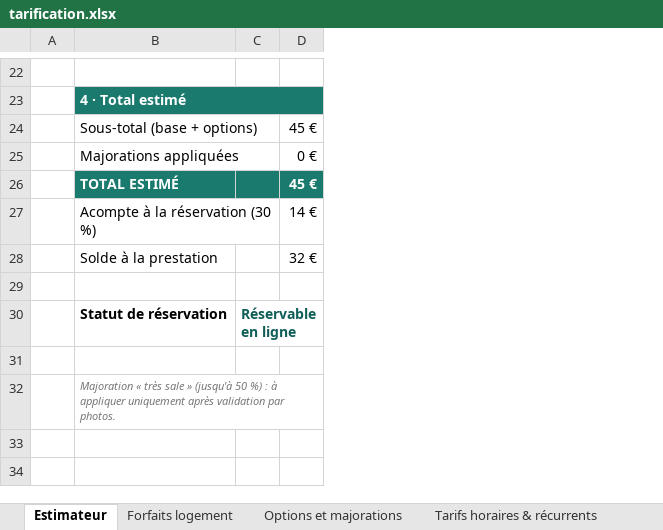
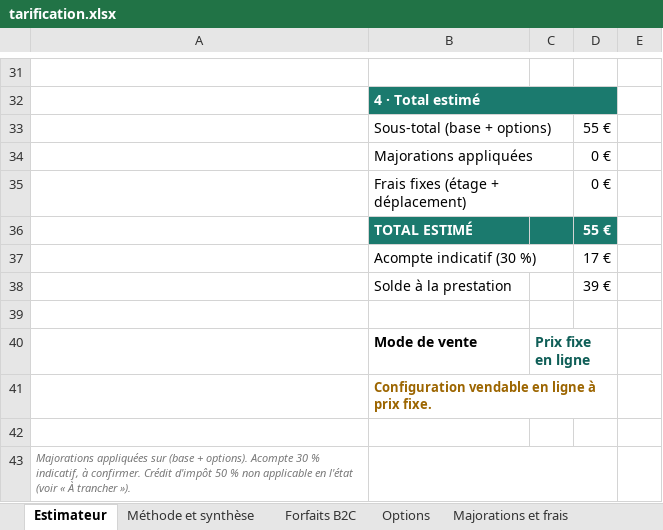
Before and after one commit to Kayliclinn/kayliclinn-api, an Excel workbook: site/tarification.xlsx, sheet Estimateur, drawn as a sheet; only a part is shown, gaps mark what is left out; values as stored, in another font and other column widths than the file's, no borders; removed rows and columns are numbered as before the commit, all else as after; the diff covers the shown part only; the diff names each change by its address in the sheet, - before the commit and + after, or states it on an @@ line.

```diff
--- a/site/tarification.xlsx (sheet Estimateur)
+++ b/site/tarification.xlsx (sheet Estimateur)
-sheet tab: Forfaits logement
+sheet tab: Méthode et synthèse
-sheet tab: Options et majorations
+sheet tab: Forfaits B2C
-sheet tab: Tarifs horaires & récurrents
+sheet tab: Options
-column A, empty
+column A, row 43: Majorations appliquées sur (base + options). Acompte 30 % indicatif, à confirmer. Crédit d'impôt 50 % non applicable en l'état (voir « À trancher »).
+column E, empty
-D33: 45 €
+D33: 55 €
+row 35:  | Frais fixes (étage + déplacement) |  | 0 €
-D36: 45 €
+D36: 55 €
-row 27:  | Acompte à la réservation (30 %) |  | 14 €
+row 37:  | Acompte indicatif (30 %) |  | 17 €
-D38: 32 €
+D38: 39 €
-row 30:  | Statut de réservation | Réservable en ligne
+row 40:  | Mode de vente | Prix fixe en ligne
+row 41:  | Configuration vendable en ligne à prix fixe.
-B43: Majoration « très sale » (jusqu'à 50 %) : à appliquer uniquement après validation par photos.
+B43: (empty)
```
Also changed, not shown: 14 added rows, 5 removed rows and 9 edited cells elsewhere in this sheet, sheet Majorations et frais, sheet Options, sheet Forfaits B2C, sheet Méthode et synthèse, sheet Estimation chantier, other sheet tabs, formulas that keep their value, hidden cells, charts or pictures, 9 other files.
